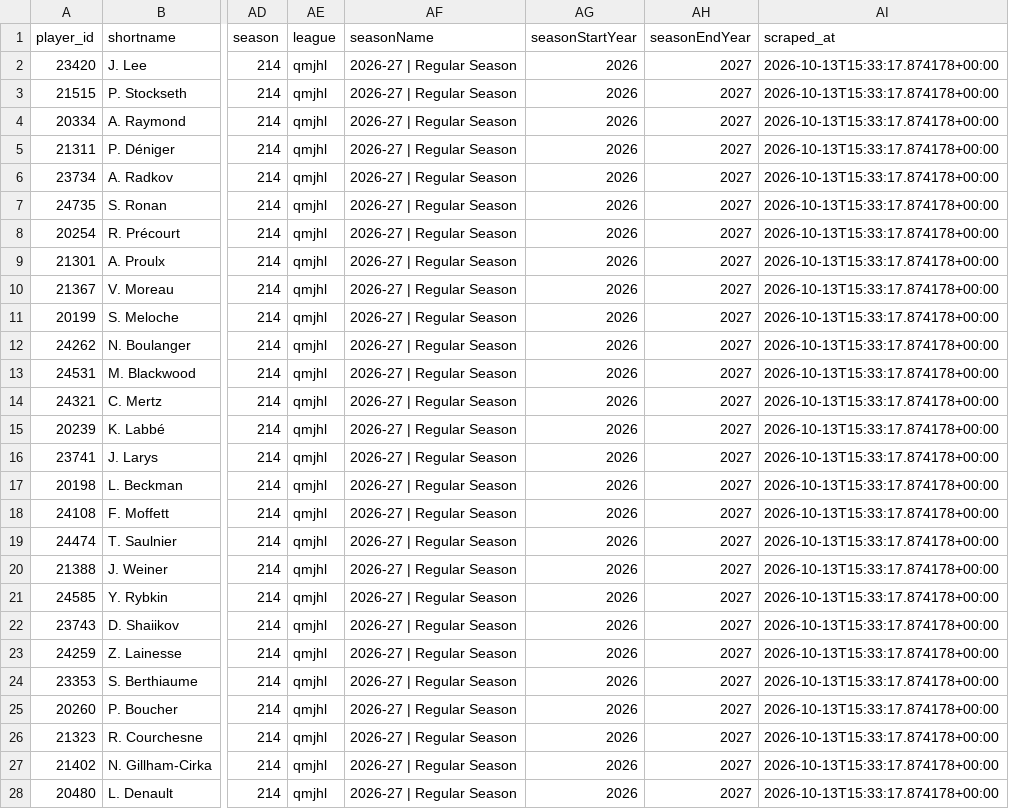
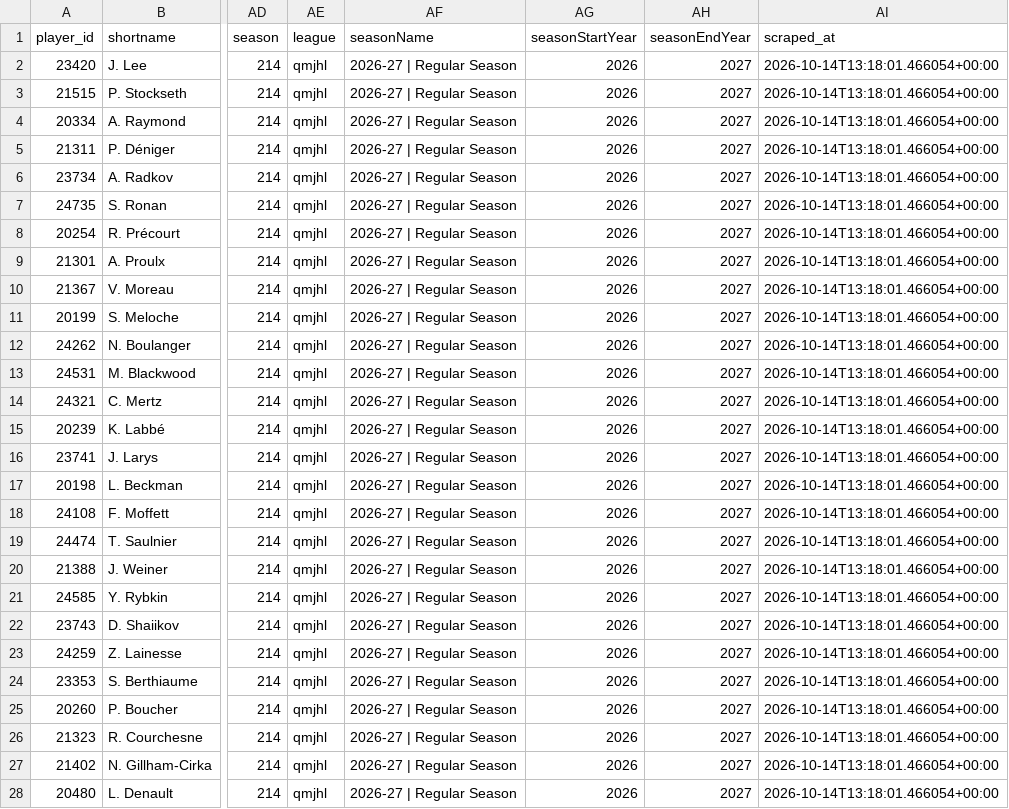
Before and after one commit to KyleMcC11/sticksup-hockey, a CSV file: public/data/qmjhl_goalie_stats.csv, drawn as a sheet; only a part is shown, gaps mark what is left out; the diff covers the shown part only; the diff names each change by its address in the sheet, - before the commit and + after, or states it on an @@ line.

```diff
--- a/public/data/qmjhl_goalie_stats.csv
+++ b/public/data/qmjhl_goalie_stats.csv
-AI2:AI28 (scraped_at): 2026-10-13T15:33:17.874178+00:00
+AI2:AI28 (scraped_at): 2026-10-14T13:18:01.466054+00:00
```
Also changed, not shown: 13 edited cells elsewhere in this file, public/data/qmjhl_player_stats.csv, public/data/qmjhl_rosters.csv, 2 other files.
